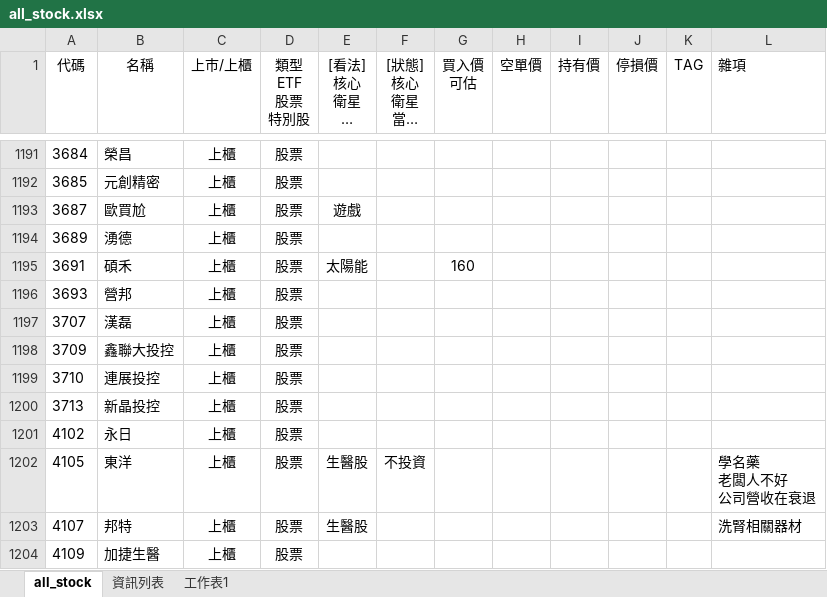
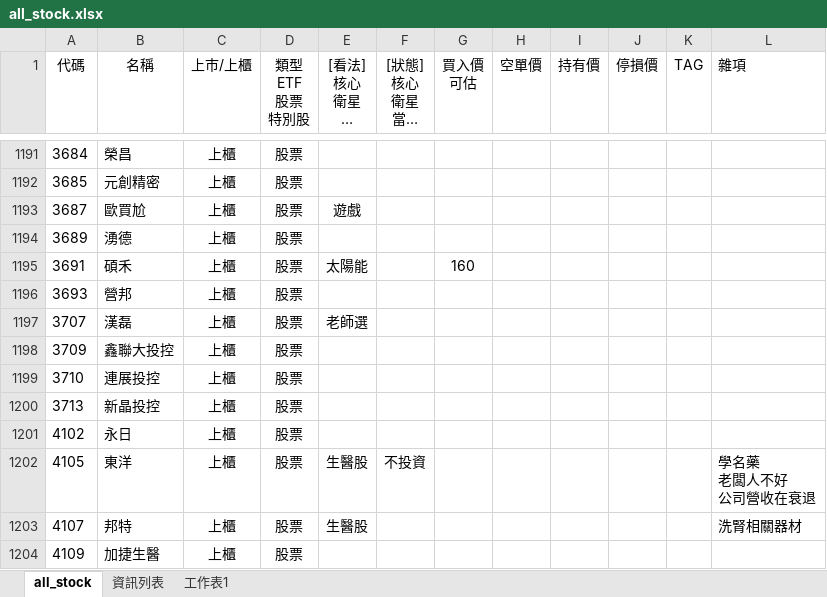
Before and after one commit to kangyangshih/rich_stock, an Excel workbook: all_stock.xlsx, sheet all_stock, drawn as a sheet; only a part is shown, gaps mark what is left out; long unchanged cells end in …; values as stored, in another font and other column widths than the file's, no borders; the diff covers the shown part only; the diff names each change by its address in the sheet, - before the commit and + after, or states it on an @@ line.

```diff
--- a/all_stock.xlsx (sheet all_stock)
+++ b/all_stock.xlsx (sheet all_stock)
-E1197 ([看法] 核心 衛星 定存 老師選 電腦選): (empty)
+E1197 ([看法] 核心 衛星 定存 老師選 電腦選): 老師選
```
Also changed, not shown: 7 edited cells elsewhere in this sheet, 10 other files.
